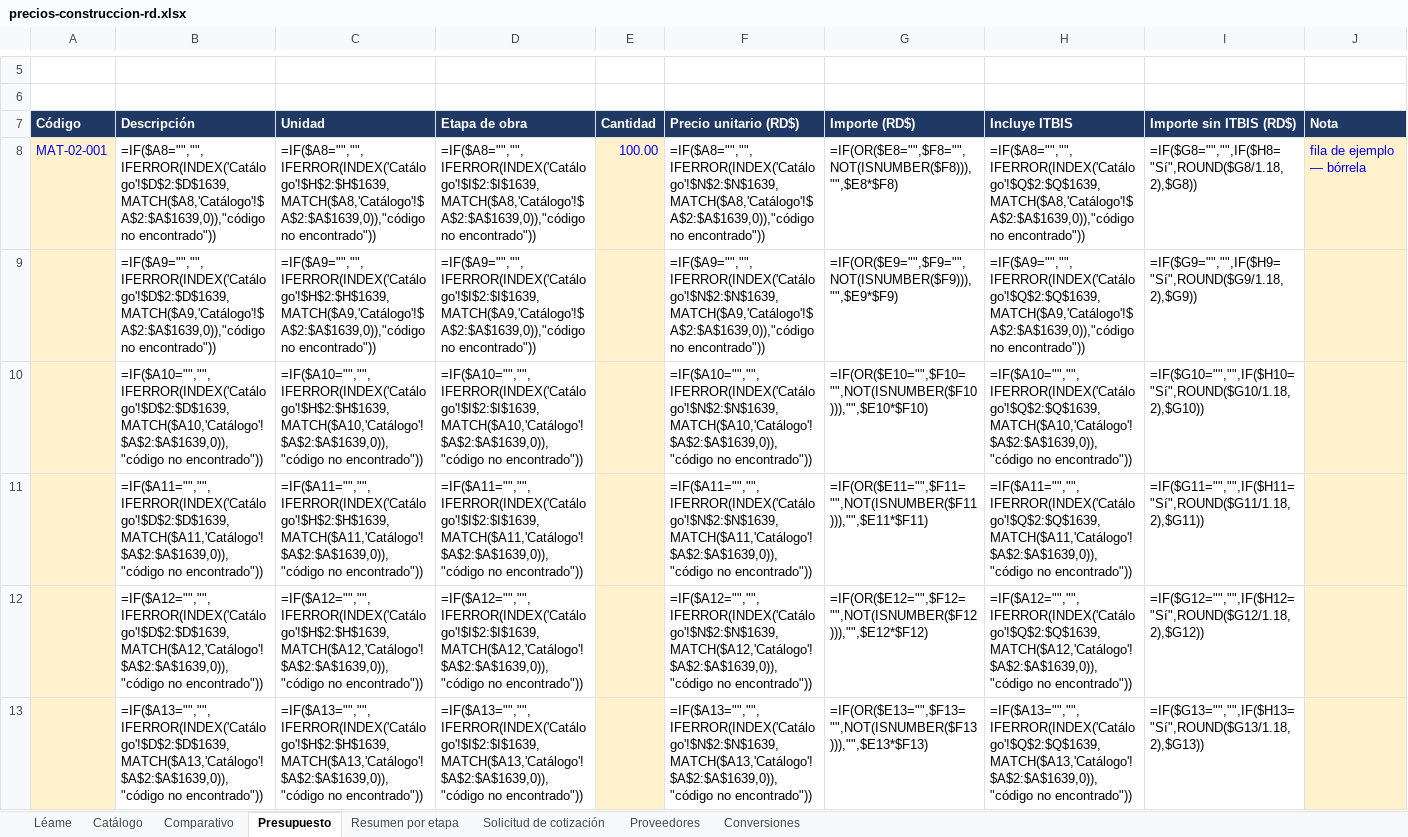
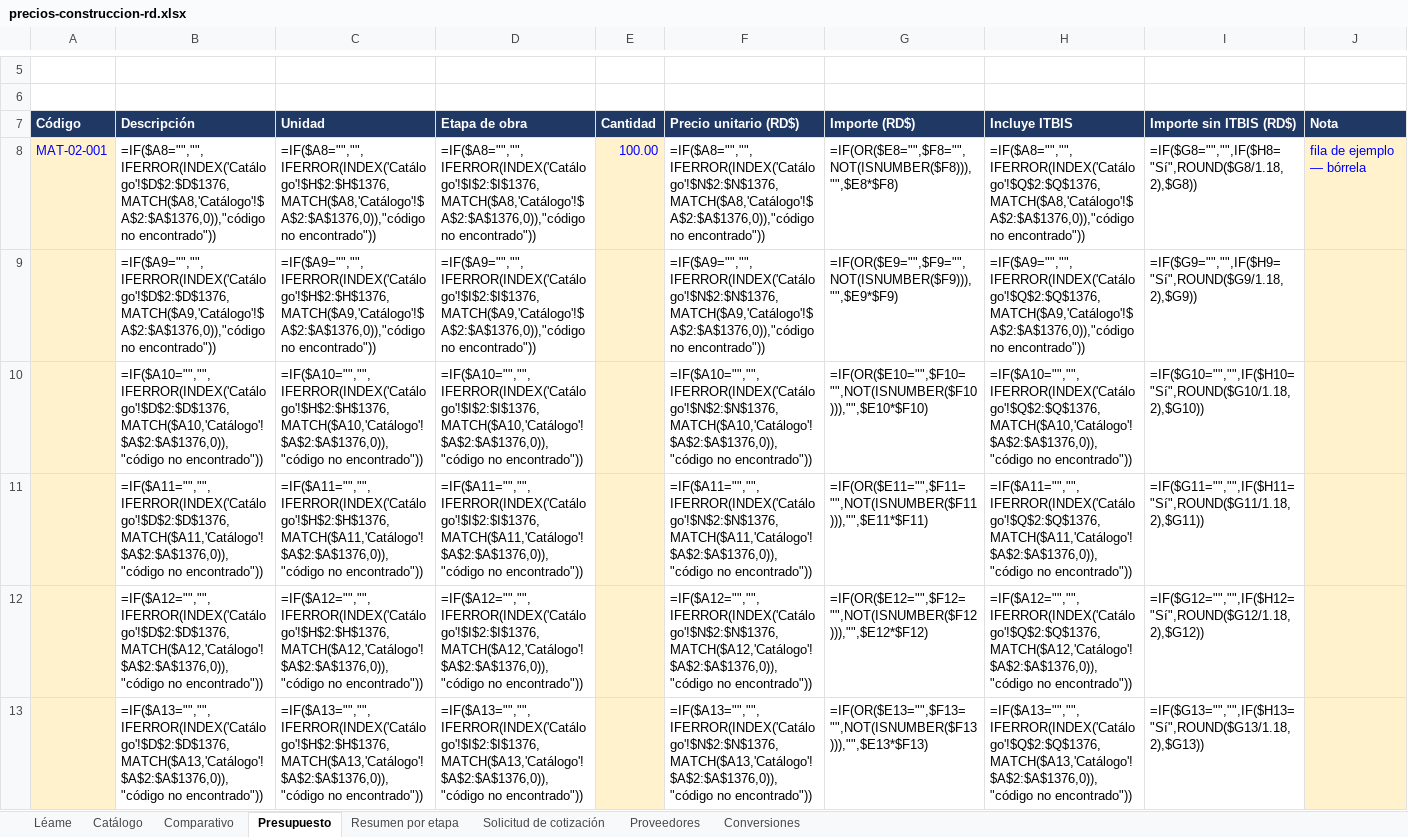
Before and after one commit to arthurliberato/liberato_asocs_website, an Excel workbook: precios/descargas/precios-construccion-rd.xlsx, sheet Presupuesto, drawn as a sheet; only a part is shown, gaps mark what is left out; values as stored, in another font and other column widths than the file's, no borders; formulas without a stored value are shown as written; the diff covers the shown part only; the diff names each change by its address in the sheet, - before the commit and + after, or states it on an @@ line.

```diff
--- a/precios/descargas/precios-construccion-rd.xlsx (sheet Presupuesto)
+++ b/precios/descargas/precios-construccion-rd.xlsx (sheet Presupuesto)
-B8 (Descripción): =IF($A8="","",IFERROR(INDEX('Catálogo'!$D$2:$D$1639,MATCH($A8,'Catálogo'!$A$2:$A$1639,0)),"código no encontrado"))
+B8 (Descripción): =IF($A8="","",IFERROR(INDEX('Catálogo'!$D$2:$D$1376,MATCH($A8,'Catálogo'!$A$2:$A$1376,0)),"código no encontrado"))
-C8 (Unidad): =IF($A8="","",IFERROR(INDEX('Catálogo'!$H$2:$H$1639,MATCH($A8,'Catálogo'!$A$2:$A$1639,0)),"código no encontrado"))
+C8 (Unidad): =IF($A8="","",IFERROR(INDEX('Catálogo'!$H$2:$H$1376,MATCH($A8,'Catálogo'!$A$2:$A$1376,0)),"código no encontrado"))
-D8 (Etapa de obra): =IF($A8="","",IFERROR(INDEX('Catálogo'!$I$2:$I$1639,MATCH($A8,'Catálogo'!$A$2:$A$1639,0)),"código no encontrado"))
+D8 (Etapa de obra): =IF($A8="","",IFERROR(INDEX('Catálogo'!$I$2:$I$1376,MATCH($A8,'Catálogo'!$A$2:$A$1376,0)),"código no encontrado"))
-F8 (Precio unitario (RD$)): =IF($A8="","",IFERROR(INDEX('Catálogo'!$N$2:$N$1639,MATCH($A8,'Catálogo'!$A$2:$A$1639,0)),"código no encontrado"))
+F8 (Precio unitario (RD$)): =IF($A8="","",IFERROR(INDEX('Catálogo'!$N$2:$N$1376,MATCH($A8,'Catálogo'!$A$2:$A$1376,0)),"código no encontrado"))
-H8 (Incluye ITBIS): =IF($A8="","",IFERROR(INDEX('Catálogo'!$Q$2:$Q$1639,MATCH($A8,'Catálogo'!$A$2:$A$1639,0)),"código no encontrado"))
+H8 (Incluye ITBIS): =IF($A8="","",IFERROR(INDEX('Catálogo'!$Q$2:$Q$1376,MATCH($A8,'Catálogo'!$A$2:$A$1376,0)),"código no encontrado"))
-B9 (Descripción): =IF($A9="","",IFERROR(INDEX('Catálogo'!$D$2:$D$1639,MATCH($A9,'Catálogo'!$A$2:$A$1639,0)),"código no encontrado"))
+B9 (Descripción): =IF($A9="","",IFERROR(INDEX('Catálogo'!$D$2:$D$1376,MATCH($A9,'Catálogo'!$A$2:$A$1376,0)),"código no encontrado"))
-C9 (Unidad): =IF($A9="","",IFERROR(INDEX('Catálogo'!$H$2:$H$1639,MATCH($A9,'Catálogo'!$A$2:$A$1639,0)),"código no encontrado"))
+C9 (Unidad): =IF($A9="","",IFERROR(INDEX('Catálogo'!$H$2:$H$1376,MATCH($A9,'Catálogo'!$A$2:$A$1376,0)),"código no encontrado"))
-D9 (Etapa de obra): =IF($A9="","",IFERROR(INDEX('Catálogo'!$I$2:$I$1639,MATCH($A9,'Catálogo'!$A$2:$A$1639,0)),"código no encontrado"))
+D9 (Etapa de obra): =IF($A9="","",IFERROR(INDEX('Catálogo'!$I$2:$I$1376,MATCH($A9,'Catálogo'!$A$2:$A$1376,0)),"código no encontrado"))
-F9 (Precio unitario (RD$)): =IF($A9="","",IFERROR(INDEX('Catálogo'!$N$2:$N$1639,MATCH($A9,'Catálogo'!$A$2:$A$1639,0)),"código no encontrado"))
+F9 (Precio unitario (RD$)): =IF($A9="","",IFERROR(INDEX('Catálogo'!$N$2:$N$1376,MATCH($A9,'Catálogo'!$A$2:$A$1376,0)),"código no encontrado"))
-H9 (Incluye ITBIS): =IF($A9="","",IFERROR(INDEX('Catálogo'!$Q$2:$Q$1639,MATCH($A9,'Catálogo'!$A$2:$A$1639,0)),"código no encontrado"))
+H9 (Incluye ITBIS): =IF($A9="","",IFERROR(INDEX('Catálogo'!$Q$2:$Q$1376,MATCH($A9,'Catálogo'!$A$2:$A$1376,0)),"código no encontrado"))
-B10 (Descripción): =IF($A10="","",IFERROR(INDEX('Catálogo'!$D$2:$D$1639,MATCH($A10,'Catálogo'!$A$2:$A$1639,0)),"código no encontrado"))
+B10 (Descripción): =IF($A10="","",IFERROR(INDEX('Catálogo'!$D$2:$D$1376,MATCH($A10,'Catálogo'!$A$2:$A$1376,0)),"código no encontrado"))
-C10 (Unidad): =IF($A10="","",IFERROR(INDEX('Catálogo'!$H$2:$H$1639,MATCH($A10,'Catálogo'!$A$2:$A$1639,0)),"código no encontrado"))
+C10 (Unidad): =IF($A10="","",IFERROR(INDEX('Catálogo'!$H$2:$H$1376,MATCH($A10,'Catálogo'!$A$2:$A$1376,0)),"código no encontrado"))
-D10 (Etapa de obra): =IF($A10="","",IFERROR(INDEX('Catálogo'!$I$2:$I$1639,MATCH($A10,'Catálogo'!$A$2:$A$1639,0)),"código no encontrado"))
+D10 (Etapa de obra): =IF($A10="","",IFERROR(INDEX('Catálogo'!$I$2:$I$1376,MATCH($A10,'Catálogo'!$A$2:$A$1376,0)),"código no encontrado"))
-F10 (Precio unitario (RD$)): =IF($A10="","",IFERROR(INDEX('Catálogo'!$N$2:$N$1639,MATCH($A10,'Catálogo'!$A$2:$A$1639,0)),"código no encontrado"))
+F10 (Precio unitario (RD$)): =IF($A10="","",IFERROR(INDEX('Catálogo'!$N$2:$N$1376,MATCH($A10,'Catálogo'!$A$2:$A$1376,0)),"código no encontrado"))
-H10 (Incluye ITBIS): =IF($A10="","",IFERROR(INDEX('Catálogo'!$Q$2:$Q$1639,MATCH($A10,'Catálogo'!$A$2:$A$1639,0)),"código no encontrado"))
+H10 (Incluye ITBIS): =IF($A10="","",IFERROR(INDEX('Catálogo'!$Q$2:$Q$1376,MATCH($A10,'Catálogo'!$A$2:$A$1376,0)),"código no encontrado"))
-B11 (Descripción): =IF($A11="","",IFERROR(INDEX('Catálogo'!$D$2:$D$1639,MATCH($A11,'Catálogo'!$A$2:$A$1639,0)),"código no encontrado"))
+B11 (Descripción): =IF($A11="","",IFERROR(INDEX('Catálogo'!$D$2:$D$1376,MATCH($A11,'Catálogo'!$A$2:$A$1376,0)),"código no encontrado"))
-C11 (Unidad): =IF($A11="","",IFERROR(INDEX('Catálogo'!$H$2:$H$1639,MATCH($A11,'Catálogo'!$A$2:$A$1639,0)),"código no encontrado"))
+C11 (Unidad): =IF($A11="","",IFERROR(INDEX('Catálogo'!$H$2:$H$1376,MATCH($A11,'Catálogo'!$A$2:$A$1376,0)),"código no encontrado"))
-D11 (Etapa de obra): =IF($A11="","",IFERROR(INDEX('Catálogo'!$I$2:$I$1639,MATCH($A11,'Catálogo'!$A$2:$A$1639,0)),"código no encontrado"))
+D11 (Etapa de obra): =IF($A11="","",IFERROR(INDEX('Catálogo'!$I$2:$I$1376,MATCH($A11,'Catálogo'!$A$2:$A$1376,0)),"código no encontrado"))
-F11 (Precio unitario (RD$)): =IF($A11="","",IFERROR(INDEX('Catálogo'!$N$2:$N$1639,MATCH($A11,'Catálogo'!$A$2:$A$1639,0)),"código no encontrado"))
+F11 (Precio unitario (RD$)): =IF($A11="","",IFERROR(INDEX('Catálogo'!$N$2:$N$1376,MATCH($A11,'Catálogo'!$A$2:$A$1376,0)),"código no encontrado"))
-H11 (Incluye ITBIS): =IF($A11="","",IFERROR(INDEX('Catálogo'!$Q$2:$Q$1639,MATCH($A11,'Catálogo'!$A$2:$A$1639,0)),"código no encontrado"))
+H11 (Incluye ITBIS): =IF($A11="","",IFERROR(INDEX('Catálogo'!$Q$2:$Q$1376,MATCH($A11,'Catálogo'!$A$2:$A$1376,0)),"código no encontrado"))
-B12 (Descripción): =IF($A12="","",IFERROR(INDEX('Catálogo'!$D$2:$D$1639,MATCH($A12,'Catálogo'!$A$2:$A$1639,0)),"código no encontrado"))
+B12 (Descripción): =IF($A12="","",IFERROR(INDEX('Catálogo'!$D$2:$D$1376,MATCH($A12,'Catálogo'!$A$2:$A$1376,0)),"código no encontrado"))
-C12 (Unidad): =IF($A12="","",IFERROR(INDEX('Catálogo'!$H$2:$H$1639,MATCH($A12,'Catálogo'!$A$2:$A$1639,0)),"código no encontrado"))
+C12 (Unidad): =IF($A12="","",IFERROR(INDEX('Catálogo'!$H$2:$H$1376,MATCH($A12,'Catálogo'!$A$2:$A$1376,0)),"código no encontrado"))
-D12 (Etapa de obra): =IF($A12="","",IFERROR(INDEX('Catálogo'!$I$2:$I$1639,MATCH($A12,'Catálogo'!$A$2:$A$1639,0)),"código no encontrado"))
+D12 (Etapa de obra): =IF($A12="","",IFERROR(INDEX('Catálogo'!$I$2:$I$1376,MATCH($A12,'Catálogo'!$A$2:$A$1376,0)),"código no encontrado"))
-F12 (Precio unitario (RD$)): =IF($A12="","",IFERROR(INDEX('Catálogo'!$N$2:$N$1639,MATCH($A12,'Catálogo'!$A$2:$A$1639,0)),"código no encontrado"))
+F12 (Precio unitario (RD$)): =IF($A12="","",IFERROR(INDEX('Catálogo'!$N$2:$N$1376,MATCH($A12,'Catálogo'!$A$2:$A$1376,0)),"código no encontrado"))
-H12 (Incluye ITBIS): =IF($A12="","",IFERROR(INDEX('Catálogo'!$Q$2:$Q$1639,MATCH($A12,'Catálogo'!$A$2:$A$1639,0)),"código no encontrado"))
+H12 (Incluye ITBIS): =IF($A12="","",IFERROR(INDEX('Catálogo'!$Q$2:$Q$1376,MATCH($A12,'Catálogo'!$A$2:$A$1376,0)),"código no encontrado"))
-B13 (Descripción): =IF($A13="","",IFERROR(INDEX('Catálogo'!$D$2:$D$1639,MATCH($A13,'Catálogo'!$A$2:$A$1639,0)),"código no encontrado"))
+B13 (Descripción): =IF($A13="","",IFERROR(INDEX('Catálogo'!$D$2:$D$1376,MATCH($A13,'Catálogo'!$A$2:$A$1376,0)),"código no encontrado"))
-C13 (Unidad): =IF($A13="","",IFERROR(INDEX('Catálogo'!$H$2:$H$1639,MATCH($A13,'Catálogo'!$A$2:$A$1639,0)),"código no encontrado"))
+C13 (Unidad): =IF($A13="","",IFERROR(INDEX('Catálogo'!$H$2:$H$1376,MATCH($A13,'Catálogo'!$A$2:$A$1376,0)),"código no encontrado"))
-D13 (Etapa de obra): =IF($A13="","",IFERROR(INDEX('Catálogo'!$I$2:$I$1639,MATCH($A13,'Catálogo'!$A$2:$A$1639,0)),"código no encontrado"))
+D13 (Etapa de obra): =IF($A13="","",IFERROR(INDEX('Catálogo'!$I$2:$I$1376,MATCH($A13,'Catálogo'!$A$2:$A$1376,0)),"código no encontrado"))
-F13 (Precio unitario (RD$)): =IF($A13="","",IFERROR(INDEX('Catálogo'!$N$2:$N$1639,MATCH($A13,'Catálogo'!$A$2:$A$1639,0)),"código no encontrado"))
+F13 (Precio unitario (RD$)): =IF($A13="","",IFERROR(INDEX('Catálogo'!$N$2:$N$1376,MATCH($A13,'Catálogo'!$A$2:$A$1376,0)),"código no encontrado"))
-H13 (Incluye ITBIS): =IF($A13="","",IFERROR(INDEX('Catálogo'!$Q$2:$Q$1639,MATCH($A13,'Catálogo'!$A$2:$A$1639,0)),"código no encontrado"))
+H13 (Incluye ITBIS): =IF($A13="","",IFERROR(INDEX('Catálogo'!$Q$2:$Q$1376,MATCH($A13,'Catálogo'!$A$2:$A$1376,0)),"código no encontrado"))
```
Also changed, not shown: 1470 edited cells elsewhere in this sheet, sheet Catálogo, sheet Solicitud de cotización, sheet Proveedores, sheet Léame, 54 other files.
